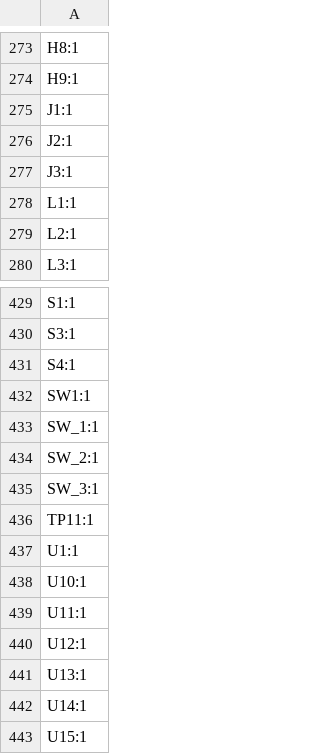
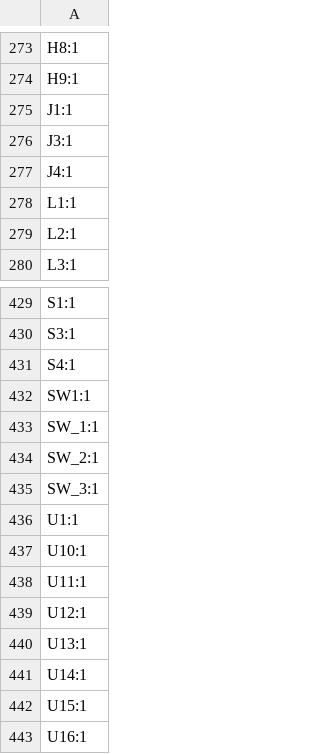
Before and after one commit to AronTech1/Galatea-75-wireless-mechanical-keyboard, a CSV file: production/designators.csv, drawn as a sheet; only a part is shown, gaps mark what is left out; the shorter side is filled out with more unchanged rows; removed rows and columns are numbered as before the commit, all else as after; the diff names each change by its address in the sheet, - before the commit and + after, or states it on an @@ line.

```diff
--- a/production/designators.csv
+++ b/production/designators.csv
-row 276: J2:1
+row 277: J4:1
-row 436: TP11:1
```
Also changed, not shown: production/bom.csv, production/positions.csv, 26 other files.
